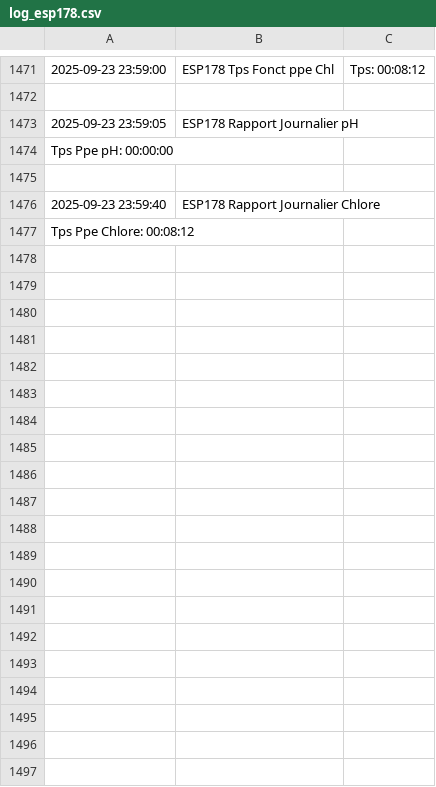
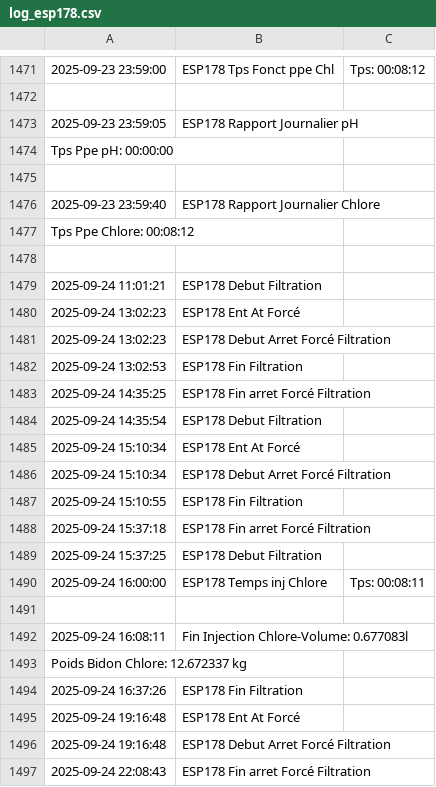
Before and after one commit to remycrochon/home-assistant, a CSV file: fichiers/log_esp178.csv, drawn as a sheet; only a part is shown, gaps mark what is left out; the diff covers the shown part only; the diff names each change by its address in the sheet, - before the commit and + after, or states it on an @@ line.

```diff
--- a/fichiers/log_esp178.csv
+++ b/fichiers/log_esp178.csv
+row 1478: (empty)
+row 1479: 2025-09-24 11:01:21 | ESP178 Debut Filtration
+row 1480: 2025-09-24 13:02:23 | ESP178 Ent At Forcé
+row 1481: 2025-09-24 13:02:23 | ESP178 Debut Arret Forcé Filtration
+row 1482: 2025-09-24 13:02:53 | ESP178 Fin Filtration
+row 1483: 2025-09-24 14:35:25 | ESP178 Fin arret Forcé Filtration
+row 1484: 2025-09-24 14:35:54 | ESP178 Debut Filtration
+row 1485: 2025-09-24 15:10:34 | ESP178 Ent At Forcé
+row 1486: 2025-09-24 15:10:34 | ESP178 Debut Arret Forcé Filtration
+row 1487: 2025-09-24 15:10:55 | ESP178 Fin Filtration
+row 1488: 2025-09-24 15:37:18 | ESP178 Fin arret Forcé Filtration
+row 1489: 2025-09-24 15:37:25 | ESP178 Debut Filtration
+row 1490: 2025-09-24 16:00:00 | ESP178 Temps inj Chlore | Tps: 00:08:11
+row 1491: (empty)
+row 1492: 2025-09-24 16:08:11 | Fin Injection Chlore-Volume: 0.677083l
+row 1493: Poids Bidon Chlore: 12.672337 kg
+row 1494: 2025-09-24 16:37:26 | ESP178 Fin Filtration
+row 1495: 2025-09-24 19:16:48 | ESP178 Ent At Forcé
+row 1496: 2025-09-24 19:16:48 | ESP178 Debut Arret Forcé Filtration
+row 1497: 2025-09-24 22:08:43 | ESP178 Fin arret Forcé Filtration
```
Also changed, not shown: 10 added rows elsewhere in this file, fichiers/energie2024.csv, fichiers/log_esp179.csv, 3 other files.
